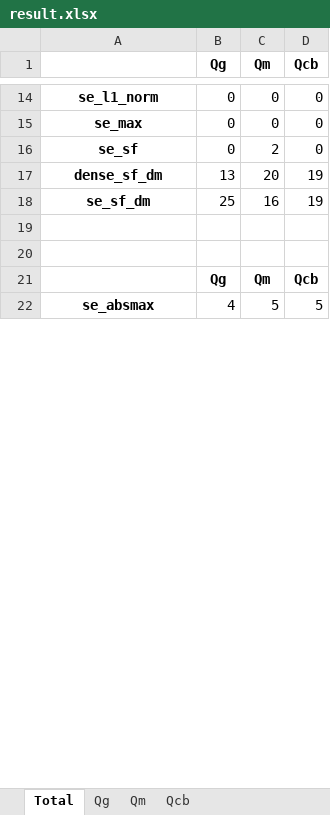
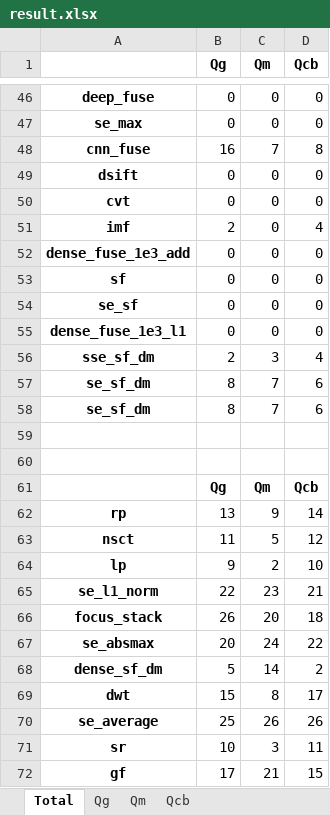
Before and after one commit to Keep-Passion/SESF-Fuse, an Excel workbook: data/result/multi_focus/result.xlsx, sheet Total, drawn as a sheet; only a part is shown, gaps mark what is left out; values as stored, in another font and other column widths than the file's, no borders; removed rows and columns are numbered as before the commit, all else as after; the diff covers the shown part only; the diff names each change by its address in the sheet, - before the commit and + after, or states it on an @@ line.

```diff
--- a/data/result/multi_focus/result.xlsx (sheet Total)
+++ b/data/result/multi_focus/result.xlsx (sheet Total)
-A46: se_l1_norm
+A46: deep_fuse
+row 48: cnn_fuse | 16 | 7 | 8
+row 49: dsift | 0 | 0 | 0
+row 50: cvt | 0 | 0 | 0
+row 51: imf | 2 | 0 | 4
+row 52: dense_fuse_1e3_add | 0 | 0 | 0
+row 53: sf | 0 | 0 | 0
-C54 (Qm): 2
+C54 (Qm): 0
-row 17: dense_sf_dm | 13 | 20 | 19
-row 18: se_sf_dm | 25 | 16 | 19
+row 55: dense_fuse_1e3_l1 | 0 | 0 | 0
+row 56: sse_sf_dm | 2 | 3 | 4
+row 57: se_sf_dm | 8 | 7 | 6
+row 58: se_sf_dm | 8 | 7 | 6
-row 22: se_absmax | 4 | 5 | 5
+row 62: rp | 13 | 9 | 14
+row 63: nsct | 11 | 5 | 12
+row 64: lp | 9 | 2 | 10
+row 65: se_l1_norm | 22 | 23 | 21
+row 66: focus_stack | 26 | 20 | 18
+row 67: se_absmax | 20 | 24 | 22
+row 68: dense_sf_dm | 5 | 14 | 2
+row 69: dwt | 15 | 8 | 17
+row 70: se_average | 25 | 26 | 26
+row 71: sr | 10 | 3 | 11
+row 72: gf | 17 | 21 | 15
```
Also changed, not shown: 45 added rows, 3 removed rows, 2 moved rows and 6 edited cells elsewhere in this sheet, sheet Qm, sheet Qg, sheet Qcb, 6 other files.
